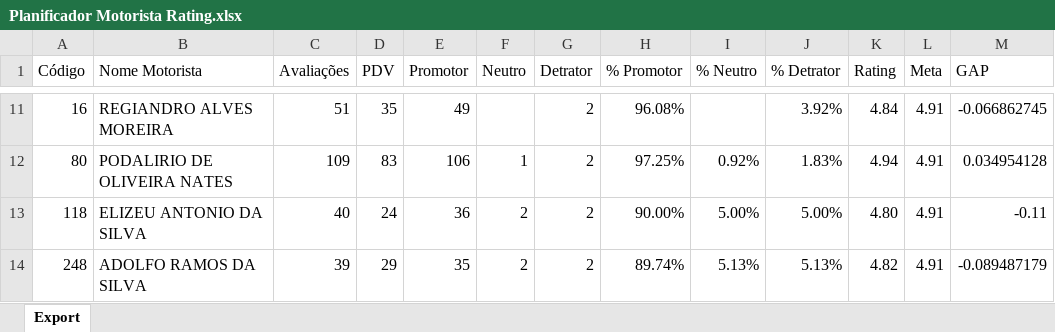
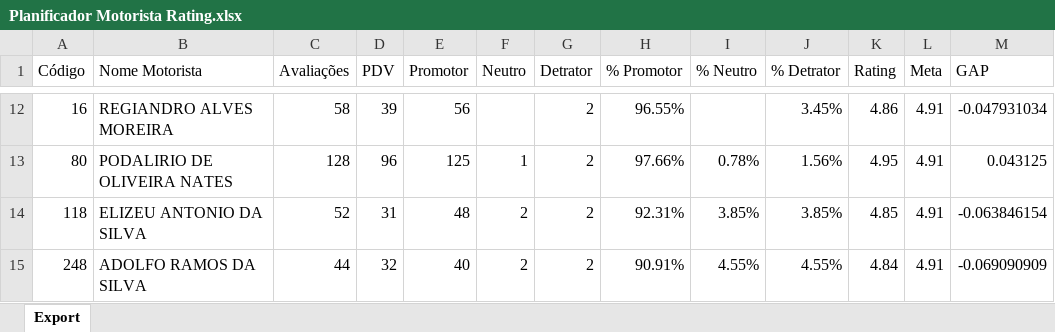
Before and after one commit to viniciuspalermo90-commits/Dashboard, an Excel workbook: Planificador Motorista Rating.xlsx, sheet Export, drawn as a sheet; only a part is shown, gaps mark what is left out; values as stored, in another font and other column widths than the file's, no borders; addresses are those after the commit; the diff covers the shown part only; the diff names each change by its address in the sheet, - before the commit and + after, or states it on an @@ line.

Commit message:
Atualização automática: Planificador Motorista Rating.xlsx

```diff
--- a/Planificador Motorista Rating.xlsx (sheet Export)
+++ b/Planificador Motorista Rating.xlsx (sheet Export)
-C12 (Avaliações): 51
+C12 (Avaliações): 58
-D12 (PDV): 35
+D12 (PDV): 39
-E12 (Promotor): 49
+E12 (Promotor): 56
-H12 (% Promotor): 96.08%
+H12 (% Promotor): 96.55%
-J12 (% Detrator): 3.92%
+J12 (% Detrator): 3.45%
-K12 (Rating): 4.84
+K12 (Rating): 4.86
-M12 (GAP): -0.066862745
+M12 (GAP): -0.047931034
-C13 (Avaliações): 109
+C13 (Avaliações): 128
-D13 (PDV): 83
+D13 (PDV): 96
-E13 (Promotor): 106
+E13 (Promotor): 125
-H13 (% Promotor): 97.25%
+H13 (% Promotor): 97.66%
-I13 (% Neutro): 0.92%
+I13 (% Neutro): 0.78%
-J13 (% Detrator): 1.83%
+J13 (% Detrator): 1.56%
-K13 (Rating): 4.94
+K13 (Rating): 4.95
-M13 (GAP): 0.034954128
+M13 (GAP): 0.043125
-C14 (Avaliações): 40
+C14 (Avaliações): 52
-D14 (PDV): 24
+D14 (PDV): 31
-E14 (Promotor): 36
+E14 (Promotor): 48
-H14 (% Promotor): 90.00%
+H14 (% Promotor): 92.31%
-I14 (% Neutro): 5.00%
+I14 (% Neutro): 3.85%
-J14 (% Detrator): 5.00%
+J14 (% Detrator): 3.85%
-K14 (Rating): 4.80
+K14 (Rating): 4.85
-M14 (GAP): -0.11
+M14 (GAP): -0.063846154
-C15 (Avaliações): 39
+C15 (Avaliações): 44
-D15 (PDV): 29
+D15 (PDV): 32
-E15 (Promotor): 35
+E15 (Promotor): 40
-H15 (% Promotor): 89.74%
+H15 (% Promotor): 90.91%
-I15 (% Neutro): 5.13%
+I15 (% Neutro): 4.55%
-J15 (% Detrator): 5.13%
+J15 (% Detrator): 4.55%
-K15 (Rating): 4.82
+K15 (Rating): 4.84
-M15 (GAP): -0.089487179
+M15 (GAP): -0.069090909
```
Also changed, not shown: 6 added rows, 5 removed rows and 339 edited cells elsewhere in this sheet.
